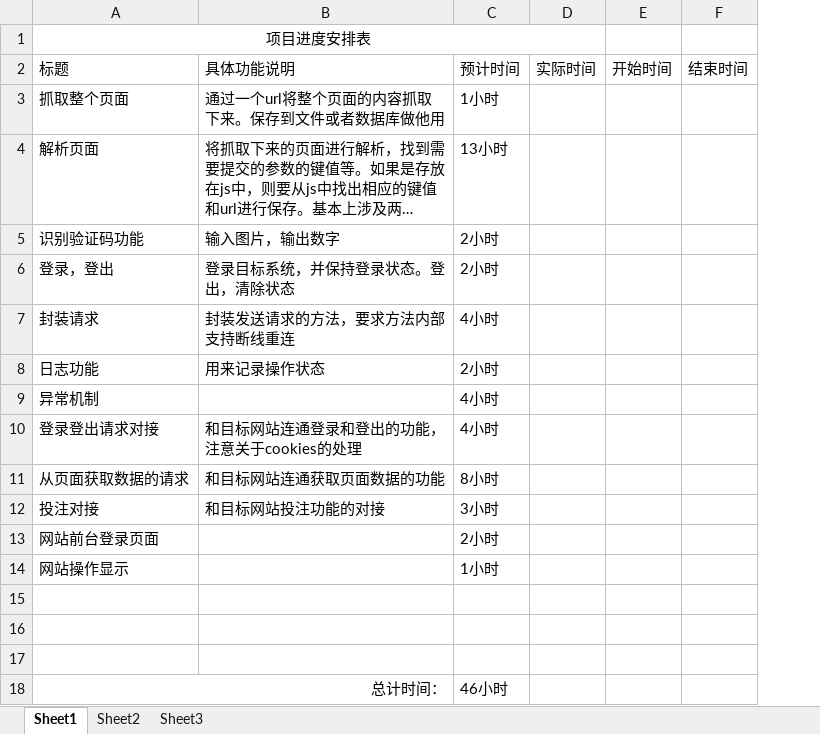
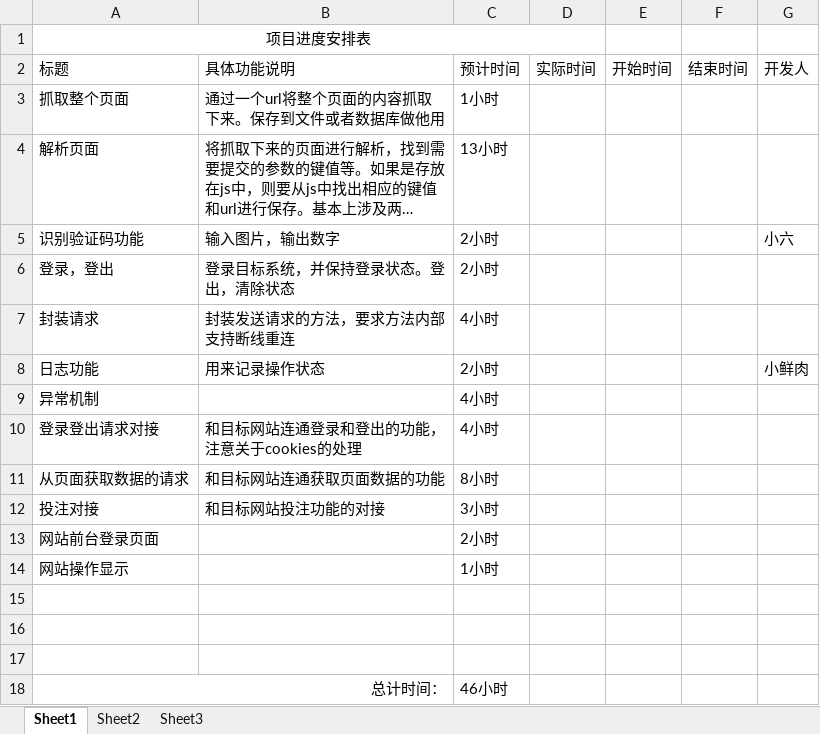
Before and after one commit to well123/myHigo, an Excel workbook: 工作进度安排表.xlsx, sheet Sheet1, drawn as a sheet; long unchanged cells end in …; values as stored, in another font and other column widths than the file's, no borders; the diff names each change by its address in the sheet, - before the commit and + after, or states it on an @@ line.

```diff
--- a/工作进度安排表.xlsx (sheet Sheet1)
+++ b/工作进度安排表.xlsx (sheet Sheet1)
+column G, rows 2-8: 开发人 |  |  | 小六 |  |  | 小鲜肉
```
Also changed, not shown: sheet Sheet2.
